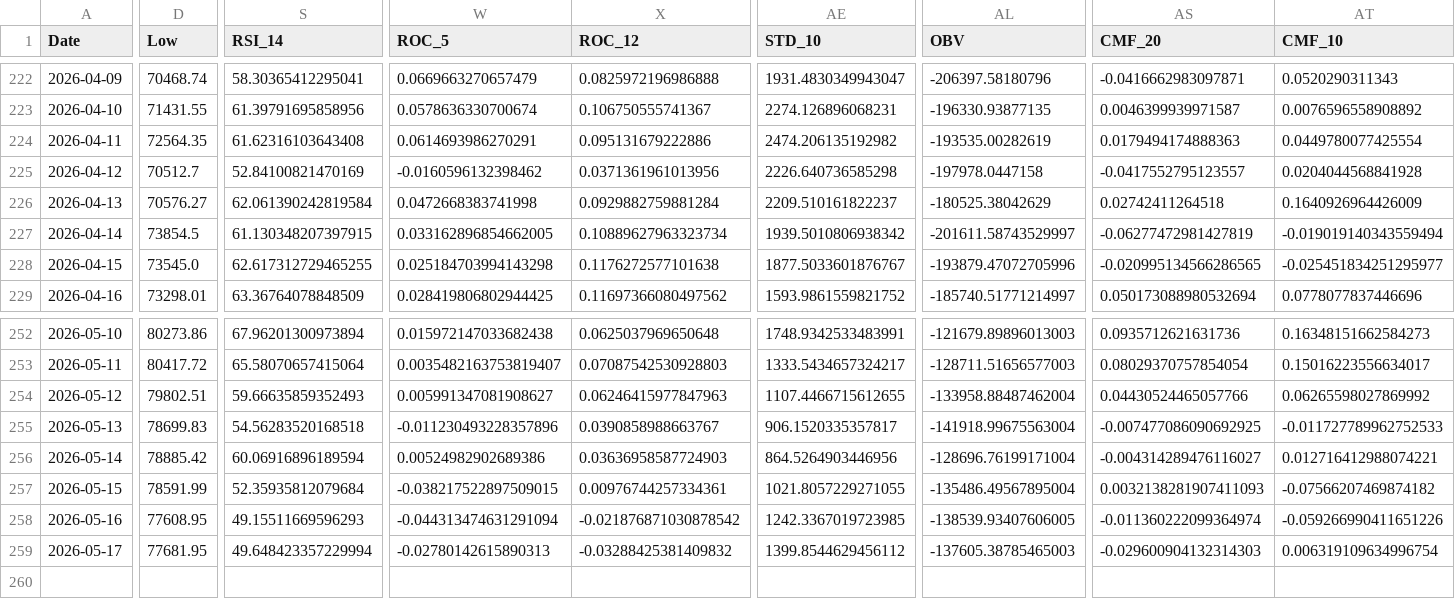
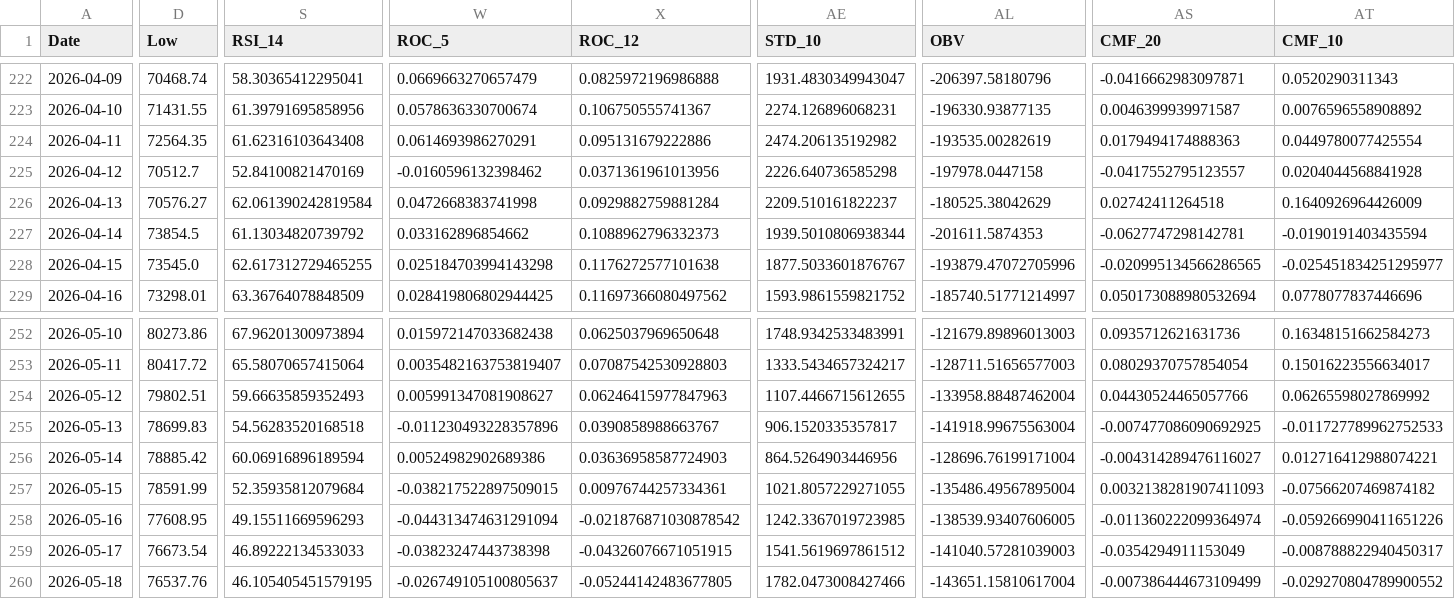
Before and after one commit to JintaoLiuorJoey/coinbase-ohlcv-data, a CSV file: data/BTC_aggregated.csv, drawn as a sheet; only a part is shown, gaps mark what is left out; rows hold the shown columns only; the diff covers the shown part only; the diff names each change by its address in the sheet, - before the commit and + after, or states it on an @@ line.

```diff
--- a/data/BTC_aggregated.csv
+++ b/data/BTC_aggregated.csv
-S227 (RSI_14): 61.130348207397915
+S227 (RSI_14): 61.13034820739792
-W227 (ROC_5): 0.033162896854662005
+W227 (ROC_5): 0.033162896854662
-X227 (ROC_12): 0.10889627963323734
+X227 (ROC_12): 0.1088962796332373
-AE227 (STD_10): 1939.5010806938342
+AE227 (STD_10): 1939.5010806938344
-AL227 (OBV): -201611.58743529997
+AL227 (OBV): -201611.5874353
-AS227 (CMF_20): -0.06277472981427819
+AS227 (CMF_20): -0.0627747298142781
-AT227 (CMF_10): -0.019019140343559494
+AT227 (CMF_10): -0.0190191403435594
-D259 (Low): 77681.95
+D259 (Low): 76673.54
-S259 (RSI_14): 49.648423357229994
+S259 (RSI_14): 46.89222134533033
-W259 (ROC_5): -0.02780142615890313
+W259 (ROC_5): -0.03823247443738398
-X259 (ROC_12): -0.03288425381409832
+X259 (ROC_12): -0.04326076671051915
-AE259 (STD_10): 1399.8544629456112
+AE259 (STD_10): 1541.5619697861512
-AL259 (OBV): -137605.38785465003
+AL259 (OBV): -141040.57281039003
-AS259 (CMF_20): -0.029600904132314303
+AS259 (CMF_20): -0.0354294911153049
-AT259 (CMF_10): 0.006319109634996754
+AT259 (CMF_10): -0.008788822940450317
+row 260: 2026-05-18 | 76537.76 | 46.105405451579195 | -0.026749105100805637 | -0.05244142483677805 | 1782.0473008427466 | -143651.15810617004 | -0.007386444673109499 | -0.029270804789900552
```
Also changed, not shown: 31 edited cells elsewhere in this file, data/ETH_aggregated.csv, data/XRP_aggregated.csv.
